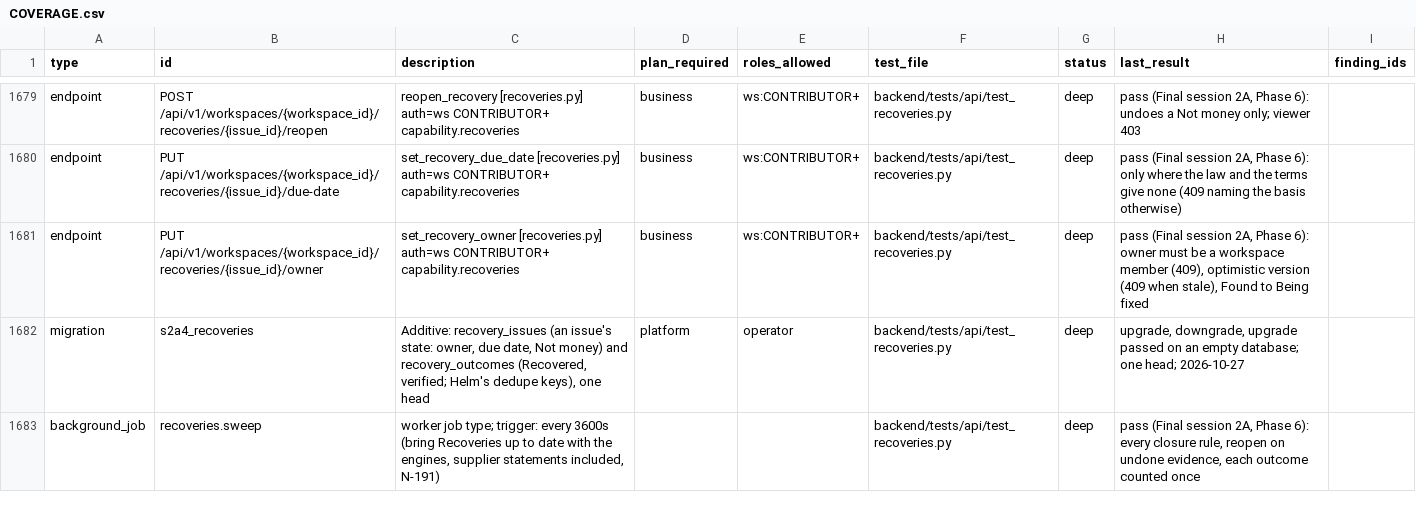
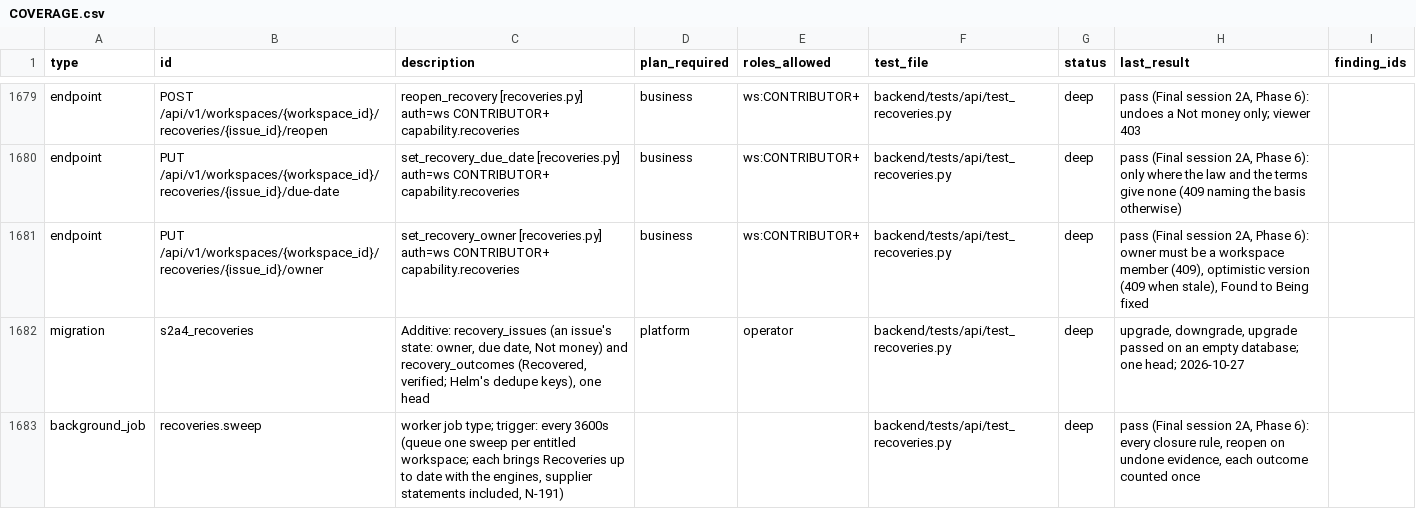
Before and after one commit to sabarishwarne2001/servabo, a CSV file: docs/hardening/COVERAGE.csv, drawn as a sheet; only a part is shown, gaps mark what is left out.

```diff
--- a/docs/hardening/COVERAGE.csv
+++ b/docs/hardening/COVERAGE.csv
@@ -1682,2 +1682,2 @@ endpoint,PUT /api/v1/workspaces/{workspace_id}/recoveries/{issue_id}/owner,set_r
 migration,s2a4_recoveries,"Additive: recovery_issues (an issue's state: owner, due date, Not money) and recovery_outcomes (Recovered, verified; Helm's dedupe keys), one head",platform,operator,backend/tests/api/test_recoveries.py,deep,"upgrade, downgrade, upgrade passed on an empty database; one head; 2026-10-27",
-background_job,recoveries.sweep,"worker job type; trigger: every 3600s (bring Recoveries up to date with the engines, supplier statements included, N-191)",,,backend/tests/api/test_recoveries.py,deep,"pass (Final session 2A, Phase 6): every closure rule, reopen on undone evidence, each outcome counted once",
+background_job,recoveries.sweep,"worker job type; trigger: every 3600s (queue one sweep per entitled workspace; each brings Recoveries up to date with the engines, supplier statements included, N-191)",,,backend/tests/api/test_recoveries.py,deep,"pass (Final session 2A, Phase 6): every closure rule, reopen on undone evidence, each outcome counted once",
```
Also changed, not shown: 6 other files.
